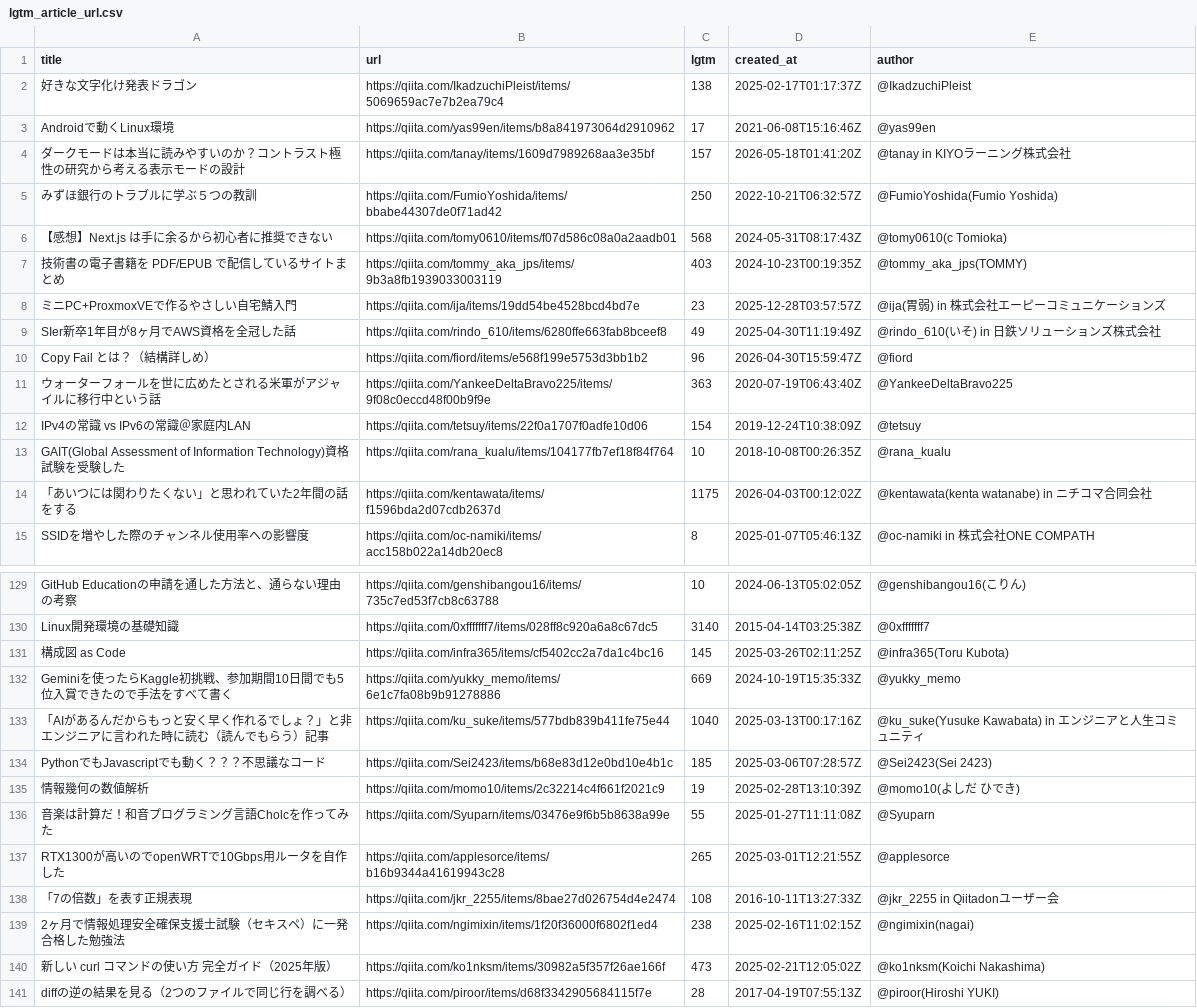
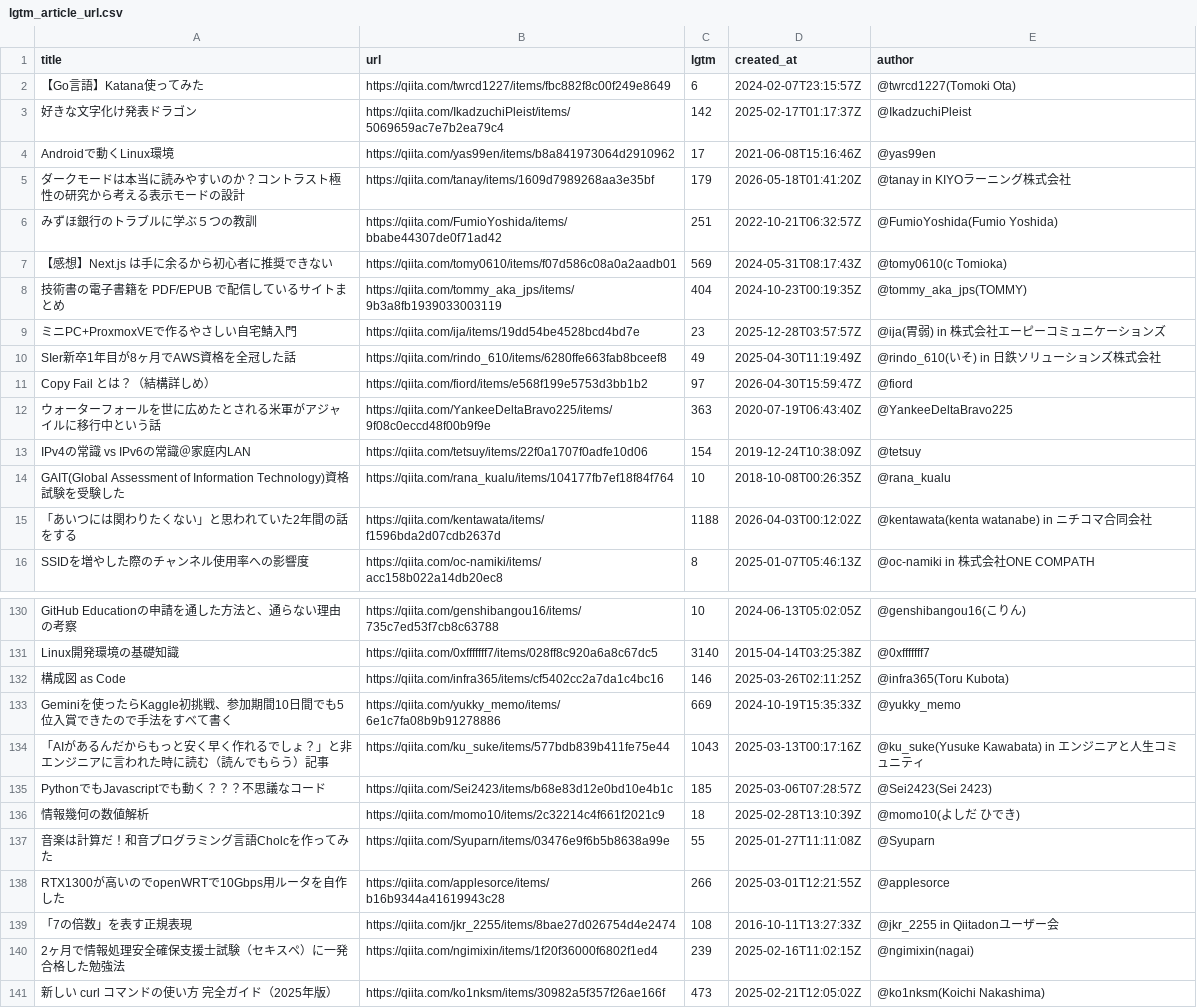
Before and after one commit to stepney141/favs, a CSV file: qiita_lgtm/lgtm_article_url.csv, drawn as a sheet; only a part is shown, gaps mark what is left out; the shorter side is filled out with more unchanged rows; the diff covers the shown part only.

```diff
--- a/qiita_lgtm/lgtm_article_url.csv
+++ b/qiita_lgtm/lgtm_article_url.csv
@@ -1,11 +1,12 @@
 title,url,lgtm,created_at,author
-好きな文字化け発表ドラゴン,https://qiita.com/IkadzuchiPleist/items/5069659ac7e7b2ea79c4,138,2025-02-17T01:17:37Z,@IkadzuchiPleist
+【Go言語】Katana使ってみた,https://qiita.com/twrcd1227/items/fbc882f8c00f249e8649,6,2024-02-07T23:15:57Z,@twrcd1227(Tomoki Ota)
+好きな文字化け発表ドラゴン,https://qiita.com/IkadzuchiPleist/items/5069659ac7e7b2ea79c4,142,2025-02-17T01:17:37Z,@IkadzuchiPleist
 Androidで動くLinux環境,https://qiita.com/yas99en/items/b8a841973064d2910962,17,2021-06-08T15:16:46Z,@yas99en
-ダークモードは本当に読みやすいのか？コントラスト極性の研究から考える表示モードの設計,https://qiita.com/tanay/items/1609d7989268aa3e35bf,157,2026-05-18T01:41:20Z,@tanay in KIYOラーニング株式会社
-みずほ銀行のトラブルに学ぶ５つの教訓,https://qiita.com/FumioYoshida/items/bbabe44307de0f71ad42,250,2022-10-21T06:32:57Z,@FumioYoshida(Fumio Yoshida)
-【感想】Next.js は手に余るから初心者に推奨できない,https://qiita.com/tomy0610/items/f07d586c08a0a2aadb01,568,2024-05-31T08:17:43Z,@tomy0610(c Tomioka)
-技術書の電子書籍を PDF/EPUB で配信しているサイトまとめ,https://qiita.com/tommy_aka_jps/items/9b3a8fb1939033003119,403,2024-10-23T00:19:35Z,@tommy_aka_jps(TOMMY)
+ダークモードは本当に読みやすいのか？コントラスト極性の研究から考える表示モードの設計,https://qiita.com/tanay/items/1609d7989268aa3e35bf,179,2026-05-18T01:41:20Z,@tanay in KIYOラーニング株式会社
+みずほ銀行のトラブルに学ぶ５つの教訓,https://qiita.com/FumioYoshida/items/bbabe44307de0f71ad42,251,2022-10-21T06:32:57Z,@FumioYoshida(Fumio Yoshida)
+【感想】Next.js は手に余るから初心者に推奨できない,https://qiita.com/tomy0610/items/f07d586c08a0a2aadb01,569,2024-05-31T08:17:43Z,@tomy0610(c Tomioka)
+技術書の電子書籍を PDF/EPUB で配信しているサイトまとめ,https://qiita.com/tommy_aka_jps/items/9b3a8fb1939033003119,404,2024-10-23T00:19:35Z,@tommy_aka_jps(TOMMY)
 ミニPC+ProxmoxVEで作るやさしい自宅鯖入門,https://qiita.com/ija/items/19dd54be4528bcd4bd7e,23,2025-12-28T03:57:57Z,@ija(胃弱) in 株式会社エーピーコミュニケーションズ
 SIer新卒1年目が8ヶ月でAWS資格を全冠した話,https://qiita.com/rindo_610/items/6280ffe663fab8bceef8,49,2025-04-30T11:19:49Z,@rindo_610(いそ) in 日鉄ソリューションズ株式会社
-Copy Fail とは？（結構詳しめ）,https://qiita.com/fiord/items/e568f199e5753d3bb1b2,96,2026-04-30T15:59:47Z,@fiord
+Copy Fail とは？（結構詳しめ）,https://qiita.com/fiord/items/e568f199e5753d3bb1b2,97,2026-04-30T15:59:47Z,@fiord
 ウォーターフォールを世に広めたとされる米軍がアジャイルに移行中という話,https://qiita.com/YankeeDeltaBravo225/items/9f08c0eccd48f00b9f9e,363,2020-07-19T06:43:40Z,@YankeeDeltaBravo225
@@ -13,3 +14,3 @@ IPv4の常識 vs IPv6の常識＠家庭内LAN,https://qiita.com/tetsuy/items/22f
 GAIT(Global Assessment of Information Technology)資格試験を受験した,https://qiita.com/rana_kualu/items/104177fb7ef18f84f764,10,2018-10-08T00:26:35Z,@rana_kualu
-「あいつには関わりたくない」と思われていた2年間の話をする,https://qiita.com/kentawata/items/f1596bda2d07cdb2637d,1175,2026-04-03T00:12:02Z,@kentawata(kenta watanabe) in ニチコマ合同会社
+「あいつには関わりたくない」と思われていた2年間の話をする,https://qiita.com/kentawata/items/f1596bda2d07cdb2637d,1188,2026-04-03T00:12:02Z,@kentawata(kenta watanabe) in ニチコマ合同会社
 SSIDを増やした際のチャンネル使用率への影響度,https://qiita.com/oc-namiki/items/acc158b022a14db20ec8,8,2025-01-07T05:46:13Z,@oc-namiki in 株式会社ONE COMPATH
@@ -130,11 +131,11 @@ GitHub Educationの申請を通した方法と、通らない理由の考察,htt
 Linux開発環境の基礎知識,https://qiita.com/0xfffffff7/items/028ff8c920a6a8c67dc5,3140,2015-04-14T03:25:38Z,@0xfffffff7
-構成図 as Code,https://qiita.com/infra365/items/cf5402cc2a7da1c4bc16,145,2025-03-26T02:11:25Z,@infra365(Toru Kubota)
+構成図 as Code,https://qiita.com/infra365/items/cf5402cc2a7da1c4bc16,146,2025-03-26T02:11:25Z,@infra365(Toru Kubota)
 Geminiを使ったらKaggle初挑戦、参加期間10日間でも5位入賞できたので手法をすべて書く,https://qiita.com/yukky_memo/items/6e1c7fa08b9b91278886,669,2024-10-19T15:35:33Z,@yukky_memo
-「AIがあるんだからもっと安く早く作れるでしょ？」と非エンジニアに言われた時に読む（読んでもらう）記事,https://qiita.com/ku_suke/items/577bdb839b411fe75e44,1040,2025-03-13T00:17:16Z,@ku_suke(Yusuke Kawabata) in エンジニアと人生コミュニティ
+「AIがあるんだからもっと安く早く作れるでしょ？」と非エンジニアに言われた時に読む（読んでもらう）記事,https://qiita.com/ku_suke/items/577bdb839b411fe75e44,1043,2025-03-13T00:17:16Z,@ku_suke(Yusuke Kawabata) in エンジニアと人生コミュニティ
 PythonでもJavascriptでも動く？？？不思議なコード,https://qiita.com/Sei2423/items/b68e83d12e0bd10e4b1c,185,2025-03-06T07:28:57Z,@Sei2423(Sei 2423)
-情報幾何の数値解析,https://qiita.com/momo10/items/2c32214c4f661f2021c9,19,2025-02-28T13:10:39Z,@momo10(よしだ ひでき)
+情報幾何の数値解析,https://qiita.com/momo10/items/2c32214c4f661f2021c9,18,2025-02-28T13:10:39Z,@momo10(よしだ ひでき)
 音楽は計算だ！和音プログラミング言語Cholcを作ってみた,https://qiita.com/Syuparn/items/03476e9f6b5b8638a99e,55,2025-01-27T11:11:08Z,@Syuparn
-RTX1300が高いのでopenWRTで10Gbps用ルータを自作した,https://qiita.com/applesorce/items/b16b9344a41619943c28,265,2025-03-01T12:21:55Z,@applesorce
+RTX1300が高いのでopenWRTで10Gbps用ルータを自作した,https://qiita.com/applesorce/items/b16b9344a41619943c28,266,2025-03-01T12:21:55Z,@applesorce
 「7の倍数」を表す正規表現,https://qiita.com/jkr_2255/items/8bae27d026754d4e2474,108,2016-10-11T13:27:33Z,@jkr_2255 in Qiitadonユーザー会
-2ヶ月で情報処理安全確保支援士試験（セキスペ）に一発合格した勉強法,https://qiita.com/ngimixin/items/1f20f36000f6802f1ed4,238,2025-02-16T11:02:15Z,@ngimixin(nagai)
+2ヶ月で情報処理安全確保支援士試験（セキスペ）に一発合格した勉強法,https://qiita.com/ngimixin/items/1f20f36000f6802f1ed4,239,2025-02-16T11:02:15Z,@ngimixin(nagai)
 " 新しい curl コマンドの使い方 完全ガイド（2025年版）",https://qiita.com/ko1nksm/items/30982a5f357f26ae166f,473,2025-02-21T12:05:02Z,@ko1nksm(Koichi Nakashima)
```
Also changed, not shown: 141 edited cells elsewhere in this file, github_stars/starred_repos.csv, note_favs/note_favorites.csv, 9 other files.
